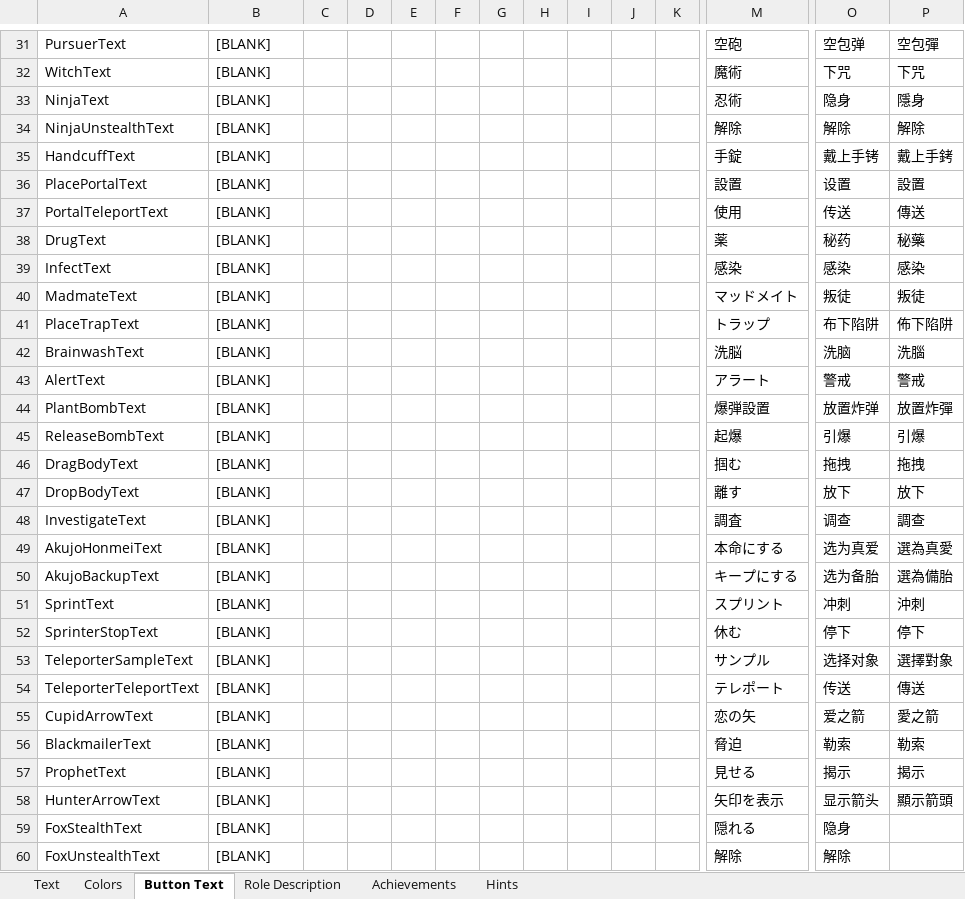
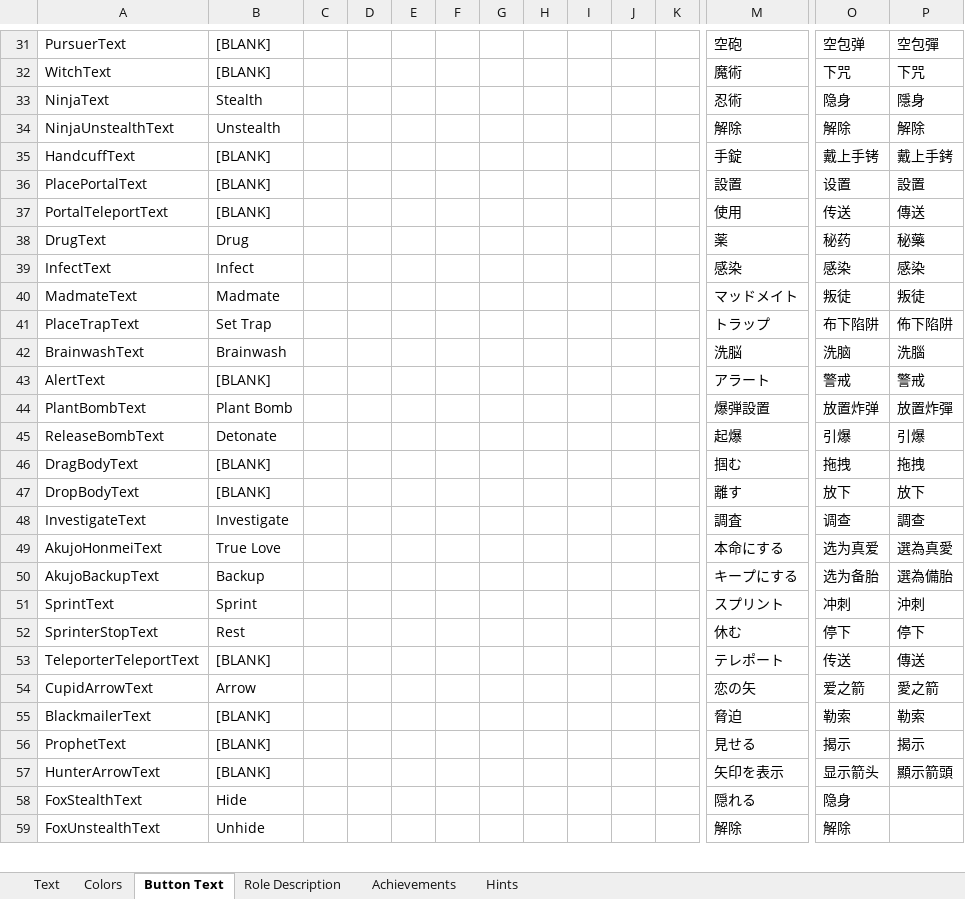
Before and after one commit to dabao40/TheOtherRolesGMIA, an Excel workbook: Strings.xlsx, sheet Button Text, drawn as a sheet; only a part is shown, gaps mark what is left out; values as stored, in another font and other column widths than the file's, no borders; removed rows and columns are numbered as before the commit, all else as after; rows hold the shown columns only; the diff covers the shown part only; the diff names each change by its address in the sheet, - before the commit and + after, or states it on an @@ line.

```diff
--- a/Strings.xlsx (sheet Button Text)
+++ b/Strings.xlsx (sheet Button Text)
-B33: [BLANK]
+B33: Stealth
-B34: [BLANK]
+B34: Unstealth
-B38: [BLANK]
+B38: Drug
-B39: [BLANK]
+B39: Infect
-B40: [BLANK]
+B40: Madmate
-B41: [BLANK]
+B41: Set Trap
-B42: [BLANK]
+B42: Brainwash
-B44: [BLANK]
+B44: Plant Bomb
-B45: [BLANK]
+B45: Detonate
-B48: [BLANK]
+B48: Investigate
-B49: [BLANK]
+B49: True Love
-B50: [BLANK]
+B50: Backup
-B51: [BLANK]
+B51: Sprint
-B52: [BLANK]
+B52: Rest
-row 53: TeleporterSampleText | [BLANK] |  |  |  |  |  |  |  |  |  | サンプル | 选择对象 | 選擇對象
-B54: [BLANK]
+B54: Arrow
-B58: [BLANK]
+B58: Hide
-B59: [BLANK]
+B59: Unhide
```
Also changed, not shown: 5 edited cells elsewhere in this sheet, sheet Text, sheet Achievements, 30 other files.
